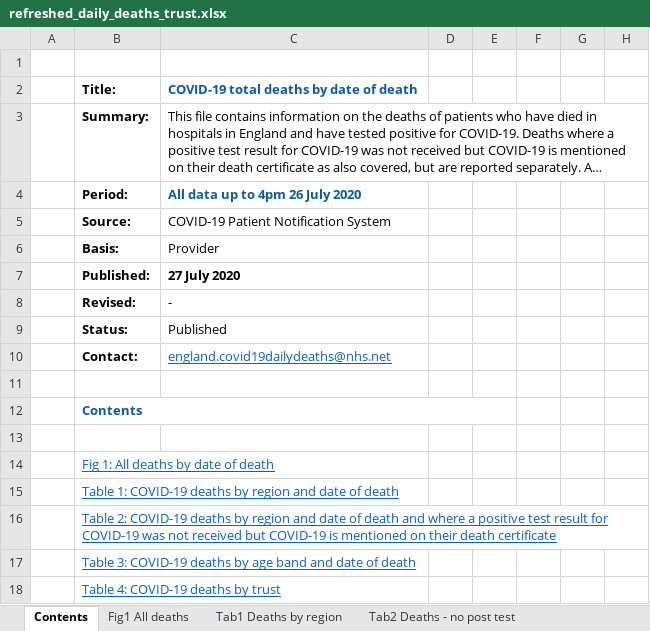
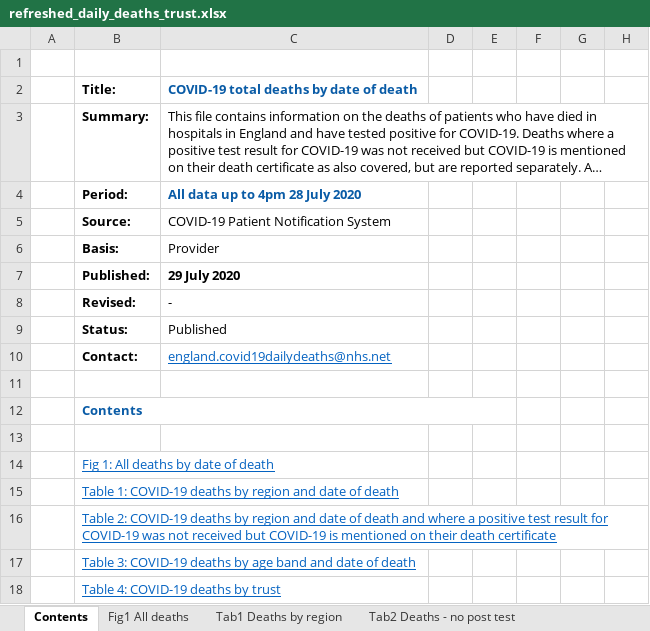
Before and after one commit to psychty/another_covid_repo, an Excel workbook: refreshed_daily_deaths_trust.xlsx, sheet Contents, drawn as a sheet; only a part is shown; long unchanged cells end in …; values as stored, in another font and other column widths than the file's, no borders; the diff names each change by its address in the sheet, - before the commit and + after, or states it on an @@ line.

```diff
--- a/refreshed_daily_deaths_trust.xlsx (sheet Contents)
+++ b/refreshed_daily_deaths_trust.xlsx (sheet Contents)
-C4: All data up to 4pm 26 July 2020
+C4: All data up to 4pm 28 July 2020
-C7: 27 July 2020
+C7: 29 July 2020
```
Also changed, not shown: sheet Tab4 Deaths by trust, sheet Tab1 Deaths by region, sheet Tab2 Deaths - no post test, sheet Tab3 Deaths by age, sheet Fig1 All deaths, charts or pictures, 27 other files.
